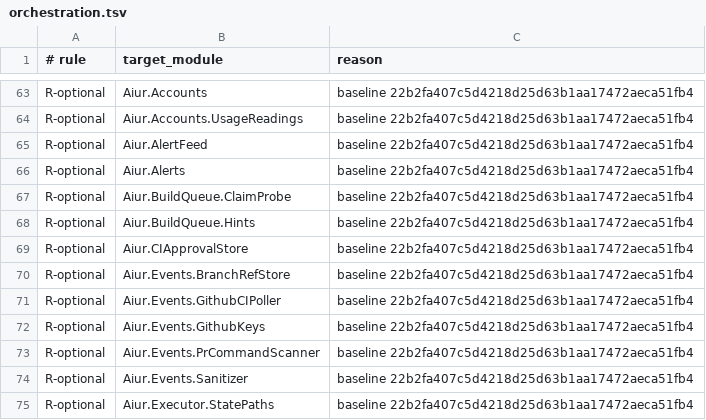
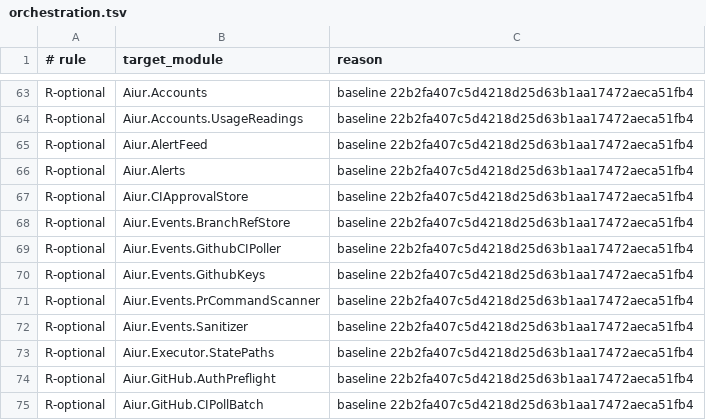
Before and after one commit to aiur-team/aiur, a TSV file: scripts/components/allowlist/orchestration.tsv, drawn as a sheet; only a part is shown, gaps mark what is left out; the shorter side is filled out with more unchanged rows; the diff names each change by its address in the sheet, - before the commit and + after, or states it on an @@ line.

Commit message:
Enforce build-queue seams in component manifest (#3688)

```diff
--- a/scripts/components/allowlist/orchestration.tsv
+++ b/scripts/components/allowlist/orchestration.tsv
-row 67: R-optional | Aiur.BuildQueue.ClaimProbe | baseline 22b2fa407c5d4218d25d63b1aa17472aeca51fb4
-row 68: R-optional | Aiur.BuildQueue.Hints | baseline 22b2fa407c5d4218d25d63b1aa17472aeca51fb4
```
Also changed, not shown: 9 other files.
